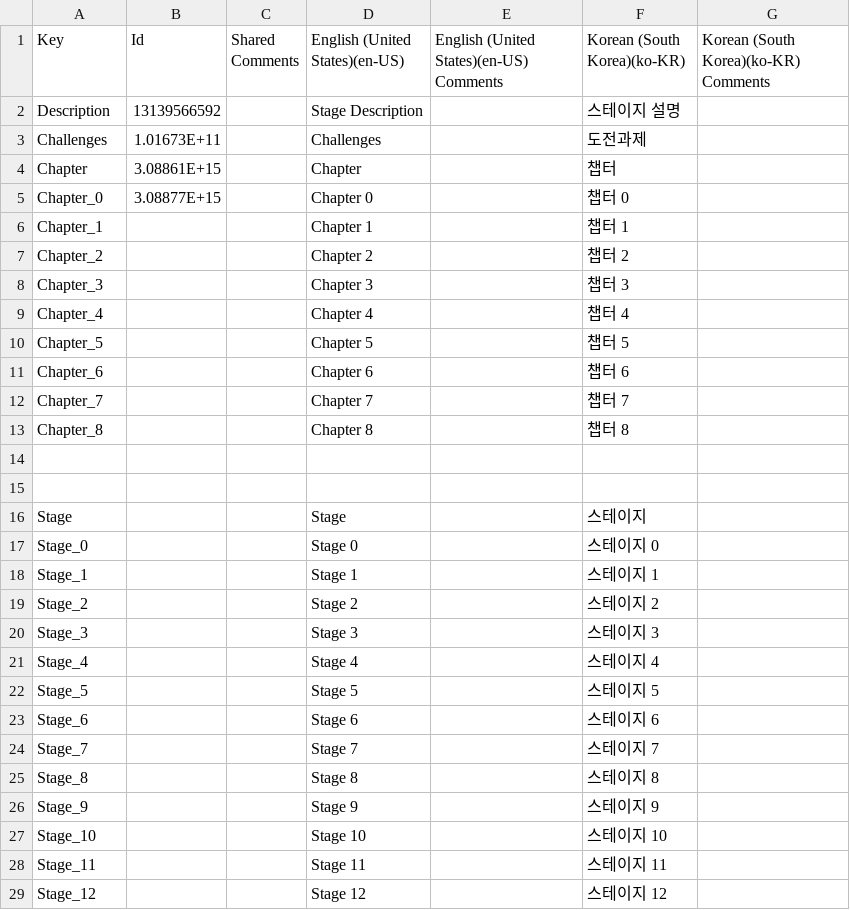
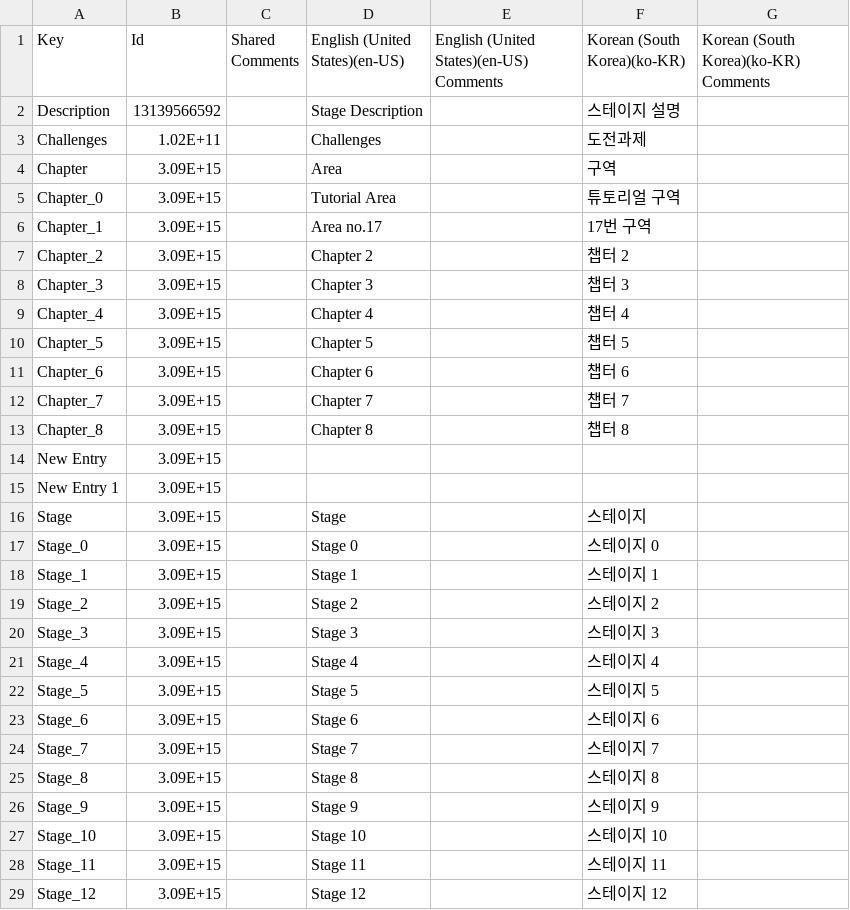
Before and after one commit to Wooshin-Indie/HumanFactory, a CSV file: Assets/Resources/Localization/UIs/MenuUI.csv, drawn as a sheet; only a part is shown; the diff covers the shown part only.

```diff
--- a/Assets/Resources/Localization/UIs/MenuUI.csv
+++ b/Assets/Resources/Localization/UIs/MenuUI.csv
@@ -2,28 +2,28 @@
 Description,13139566592,,Stage Description,,스테이지 설명,
-Challenges,1.01673E+11,,Challenges,,도전과제,
-Chapter,3.08861E+15,,Chapter,,챕터,
-Chapter_0,3.08877E+15,,Chapter 0,,챕터 0,
-Chapter_1,,,Chapter 1,,챕터 1,
-Chapter_2,,,Chapter 2,,챕터 2,
-Chapter_3,,,Chapter 3,,챕터 3,
-Chapter_4,,,Chapter 4,,챕터 4,
-Chapter_5,,,Chapter 5,,챕터 5,
-Chapter_6,,,Chapter 6,,챕터 6,
-Chapter_7,,,Chapter 7,,챕터 7,
-Chapter_8,,,Chapter 8,,챕터 8,
-,,,,,,
-,,,,,,
-Stage,,,Stage,,스테이지,
-Stage_0,,,Stage 0,,스테이지 0,
-Stage_1,,,Stage 1,,스테이지 1,
-Stage_2,,,Stage 2,,스테이지 2,
-Stage_3,,,Stage 3,,스테이지 3,
-Stage_4,,,Stage 4,,스테이지 4,
-Stage_5,,,Stage 5,,스테이지 5,
-Stage_6,,,Stage 6,,스테이지 6,
-Stage_7,,,Stage 7,,스테이지 7,
-Stage_8,,,Stage 8,,스테이지 8,
-Stage_9,,,Stage 9,,스테이지 9,
-Stage_10,,,Stage 10,,스테이지 10,
-Stage_11,,,Stage 11,,스테이지 11,
-Stage_12,,,Stage 12,,스테이지 12,
+Challenges,1.02E+11,,Challenges,,도전과제,
+Chapter,3.09E+15,,Area,,구역,
+Chapter_0,3.09E+15,,Tutorial Area ,,튜토리얼 구역,
+Chapter_1,3.09E+15,,Area no.17,,17번 구역,
+Chapter_2,3.09E+15,,Chapter 2,,챕터 2,
+Chapter_3,3.09E+15,,Chapter 3,,챕터 3,
+Chapter_4,3.09E+15,,Chapter 4,,챕터 4,
+Chapter_5,3.09E+15,,Chapter 5,,챕터 5,
+Chapter_6,3.09E+15,,Chapter 6,,챕터 6,
+Chapter_7,3.09E+15,,Chapter 7,,챕터 7,
+Chapter_8,3.09E+15,,Chapter 8,,챕터 8,
+New Entry,3.09E+15,,,,,
+New Entry 1,3.09E+15,,,,,
+Stage,3.09E+15,,Stage,,스테이지,
+Stage_0,3.09E+15,,Stage 0,,스테이지 0,
+Stage_1,3.09E+15,,Stage 1,,스테이지 1,
+Stage_2,3.09E+15,,Stage 2,,스테이지 2,
+Stage_3,3.09E+15,,Stage 3,,스테이지 3,
+Stage_4,3.09E+15,,Stage 4,,스테이지 4,
+Stage_5,3.09E+15,,Stage 5,,스테이지 5,
+Stage_6,3.09E+15,,Stage 6,,스테이지 6,
+Stage_7,3.09E+15,,Stage 7,,스테이지 7,
+Stage_8,3.09E+15,,Stage 8,,스테이지 8,
+Stage_9,3.09E+15,,Stage 9,,스테이지 9,
+Stage_10,3.09E+15,,Stage 10,,스테이지 10,
+Stage_11,3.09E+15,,Stage 11,,스테이지 11,
+Stage_12,3.09E+15,,Stage 12,,스테이지 12,
```
Also changed, not shown: 2 added rows elsewhere in this file, Assets/Resources/Localization/StageDesc/StageDescription.csv, 29 other files.
